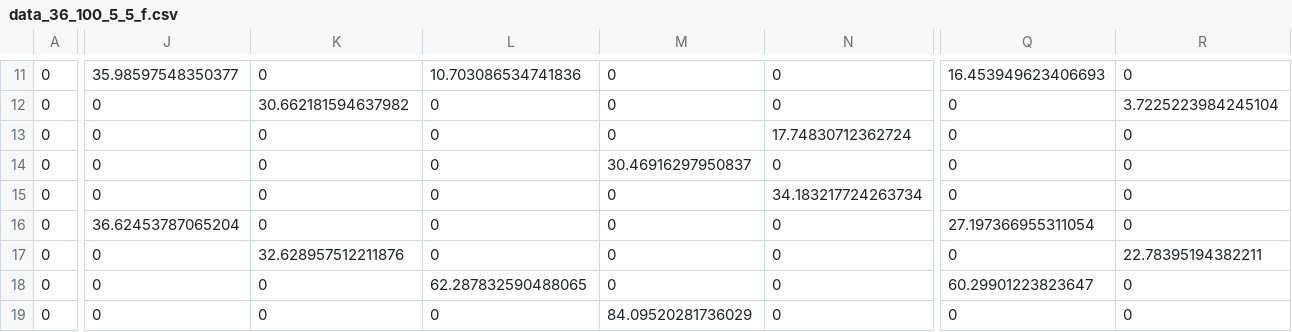
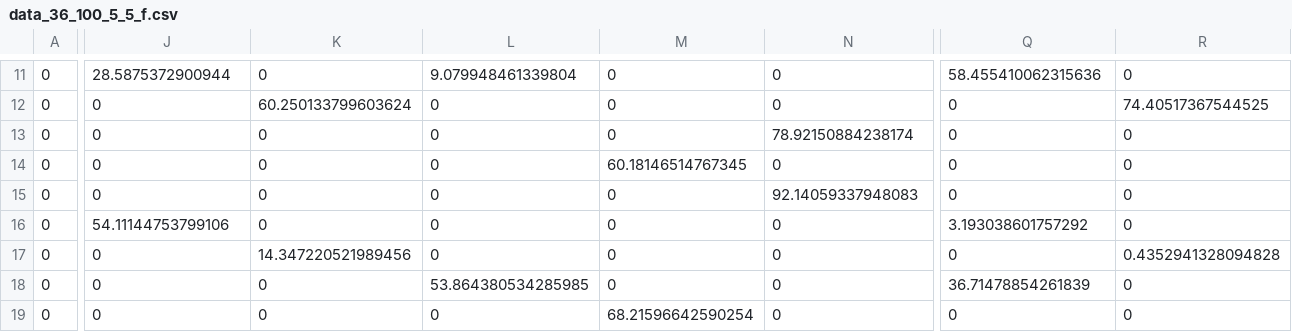
Before and after one commit to vaslivanos/CS-598-HS-Project, a CSV file: data/data_36_100_5_5_f.csv, drawn as a sheet; only a part is shown, gaps mark what is left out; the diff covers the shown part only; the diff names each change by its address in the sheet, - before the commit and + after, or states it on an @@ line.

```diff
--- a/data/data_36_100_5_5_f.csv
+++ b/data/data_36_100_5_5_f.csv
-J11: 35.98597548350377
+J11: 28.5875372900944
-L11: 10.703086534741836
+L11: 9.079948461339804
-Q11: 16.453949623406693
+Q11: 58.455410062315636
-K12: 30.662181594637982
+K12: 60.250133799603624
-R12: 3.7225223984245104
+R12: 74.40517367544525
-N13: 17.74830712362724
+N13: 78.92150884238174
-M14: 30.46916297950837
+M14: 60.18146514767345
-N15: 34.183217724263734
+N15: 92.14059337948083
-J16: 36.62453787065204
+J16: 54.11144753799106
-Q16: 27.197366955311054
+Q16: 3.193038601757292
-K17: 32.628957512211876
+K17: 14.347220521989456
-R17: 22.78395194382211
+R17: 0.4352941328094828
-L18: 62.287832590488065
+L18: 53.864380534285985
-Q18: 60.29901223823647
+Q18: 36.71478854261839
-M19: 84.09520281736029
+M19: 68.21596642590254
```
Also changed, not shown: 105 edited cells elsewhere in this file, data/data_36_100_5_5_prov.csv, data/data_36_100_5_5_w.csv, 12 other files.
